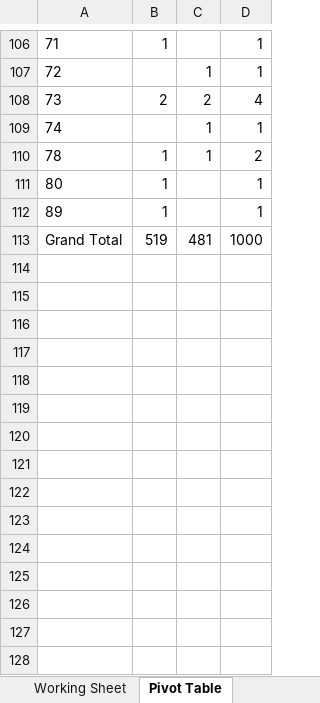
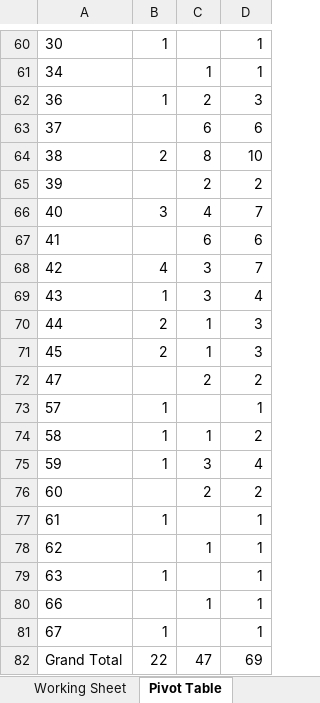
Before and after one commit to HL2I0O/Excel-Tutorial, an Excel workbook: Excel Project Dataset.xlsx, sheet Pivot Table, drawn as a sheet; only a part is shown, gaps mark what is left out; values as stored, in another font and other column widths than the file's, no borders; charts and pictures not drawn; removed rows and columns are numbered as before the commit, all else as after; the diff covers the shown part only; the diff names each change by its address in the sheet, - before the commit and + after, or states it on an @@ line.

```diff
--- a/Excel Project Dataset.xlsx (sheet Pivot Table)
+++ b/Excel Project Dataset.xlsx (sheet Pivot Table)
-A60: 71
+A60: 30
-A61: 72
+A61: 34
-row 108: 73 | 2 | 2 | 4
-row 109: 74 |  | 1 | 1
+row 62: 36 | 1 | 2 | 3
+row 63: 37 |  | 6 | 6
+row 64: 38 | 2 | 8 | 10
+row 65: 39 |  | 2 | 2
+row 66: 40 | 3 | 4 | 7
+row 67: 41 |  | 6 | 6
+row 68: 42 | 4 | 3 | 7
+row 69: 43 | 1 | 3 | 4
+row 70: 44 | 2 | 1 | 3
+row 71: 45 | 2 | 1 | 3
+row 72: 47 |  | 2 | 2
+row 73: 57 | 1 |  | 1
-A74: 78
+A74: 58
+row 75: 59 | 1 | 3 | 4
+row 76: 60 |  | 2 | 2
-A77: 80
+A77: 61
+row 78: 62 |  | 1 | 1
-A79: 89
+A79: 63
-row 113: Grand Total | 519 | 481 | 1000
+row 80: 66 |  | 1 | 1
+row 81: 67 | 1 |  | 1
+row 82: Grand Total | 22 | 47 | 69
```
Also changed, not shown: 13 added rows and 59 removed rows elsewhere in this sheet, charts or pictures.
